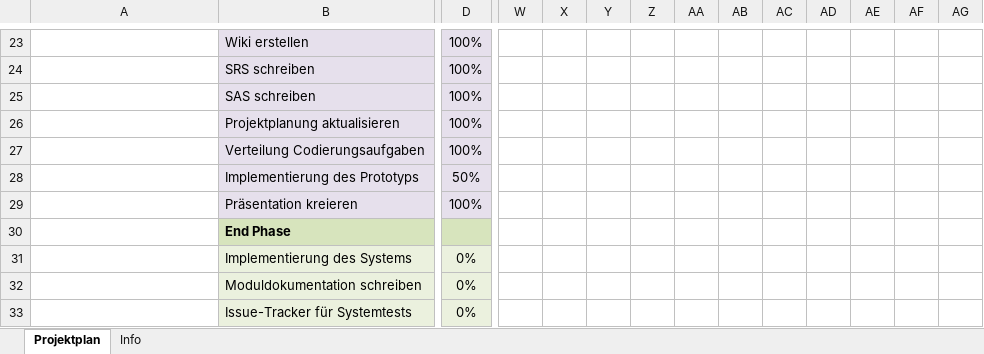
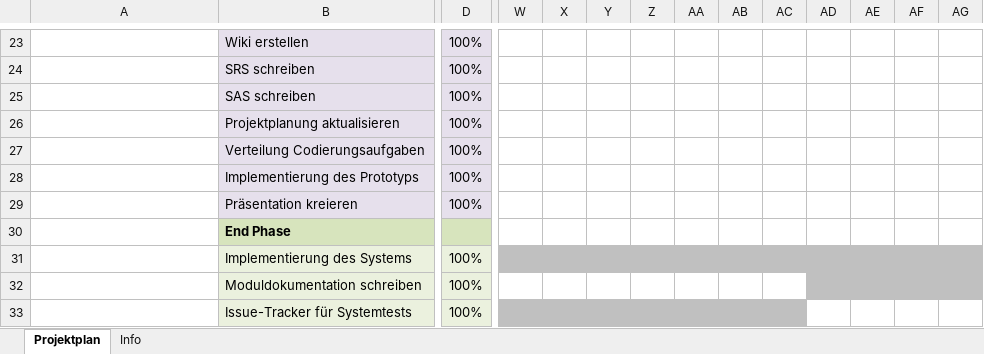
Before and after one commit to TINF20C/Team_3_OMLOX_als_PC-Dienst, an Excel workbook: PROJECTS/Project Planning/GANTT-Chart_TINF20C_OMLOX_Team3.xlsx, sheet Projektplan, drawn as a sheet; only a part is shown, gaps mark what is left out; values as stored, in another font and other column widths than the file's, no borders; conditional formats not drawn; the diff covers the shown part only; the diff names each change by its address in the sheet, - before the commit and + after, or states it on an @@ line.

Commit message:
GANTT-Chart 2022

```diff
--- a/PROJECTS/Project Planning/GANTT-Chart_TINF20C_OMLOX_Team3.xlsx (sheet Projektplan)
+++ b/PROJECTS/Project Planning/GANTT-Chart_TINF20C_OMLOX_Team3.xlsx (sheet Projektplan)
-D28: 50%
+D28: 100%
-D31:D33: 0%
+D31:D33: 100%
-W31:AG31 fill: none
+W31:AG31 fill: #C0C0C0
-AD32:AG32 fill: none
+AD32:AG32 fill: #C0C0C0
-W33:AC33 fill: none
+W33:AC33 fill: #C0C0C0
```
Also changed, not shown: 2 added rows, 2 removed rows, 5 edited cells and cell formats elsewhere in this sheet.
